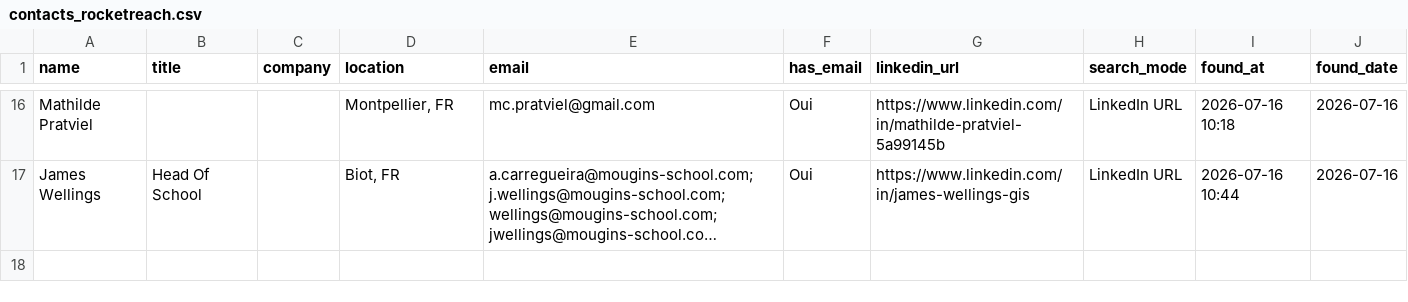
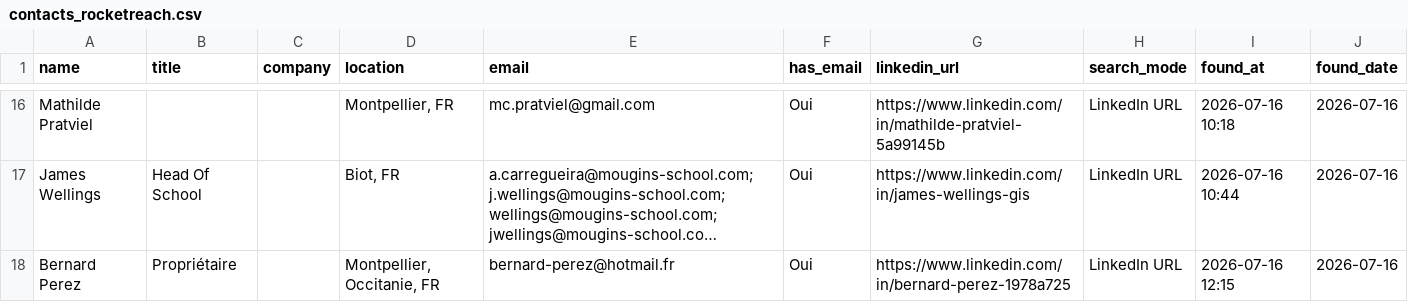
Before and after one commit to DhekerDerouich/TUTTOP-Agent-AI-2026, a CSV file: agent_identification/data/contacts_rocketreach.csv, drawn as a sheet; only a part is shown, gaps mark what is left out; long unchanged cells end in …; the diff names each change by its address in the sheet, - before the commit and + after, or states it on an @@ line.

Commit message:
Sync contacts (17 rows)

```diff
--- a/agent_identification/data/contacts_rocketreach.csv
+++ b/agent_identification/data/contacts_rocketreach.csv
+row 18: Bernard Perez | Propriétaire |  | Montpellier, Occitanie, FR | bernard-perez@hotmail.fr | Oui | https://www.linkedin.com/in/bernard-perez-1978a725 | LinkedIn URL | 2026-07-16 12:15 | 2026-07-16
```
